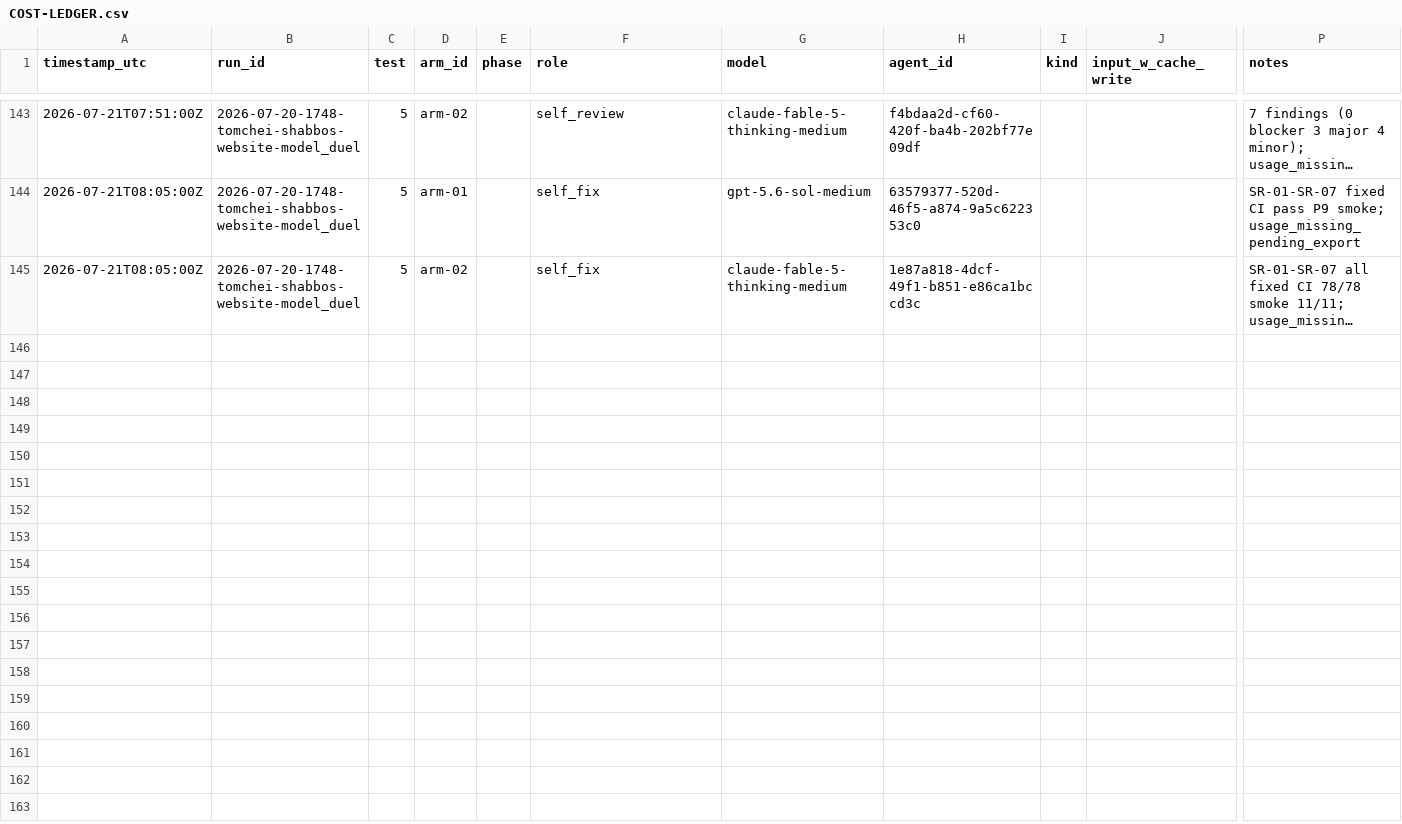
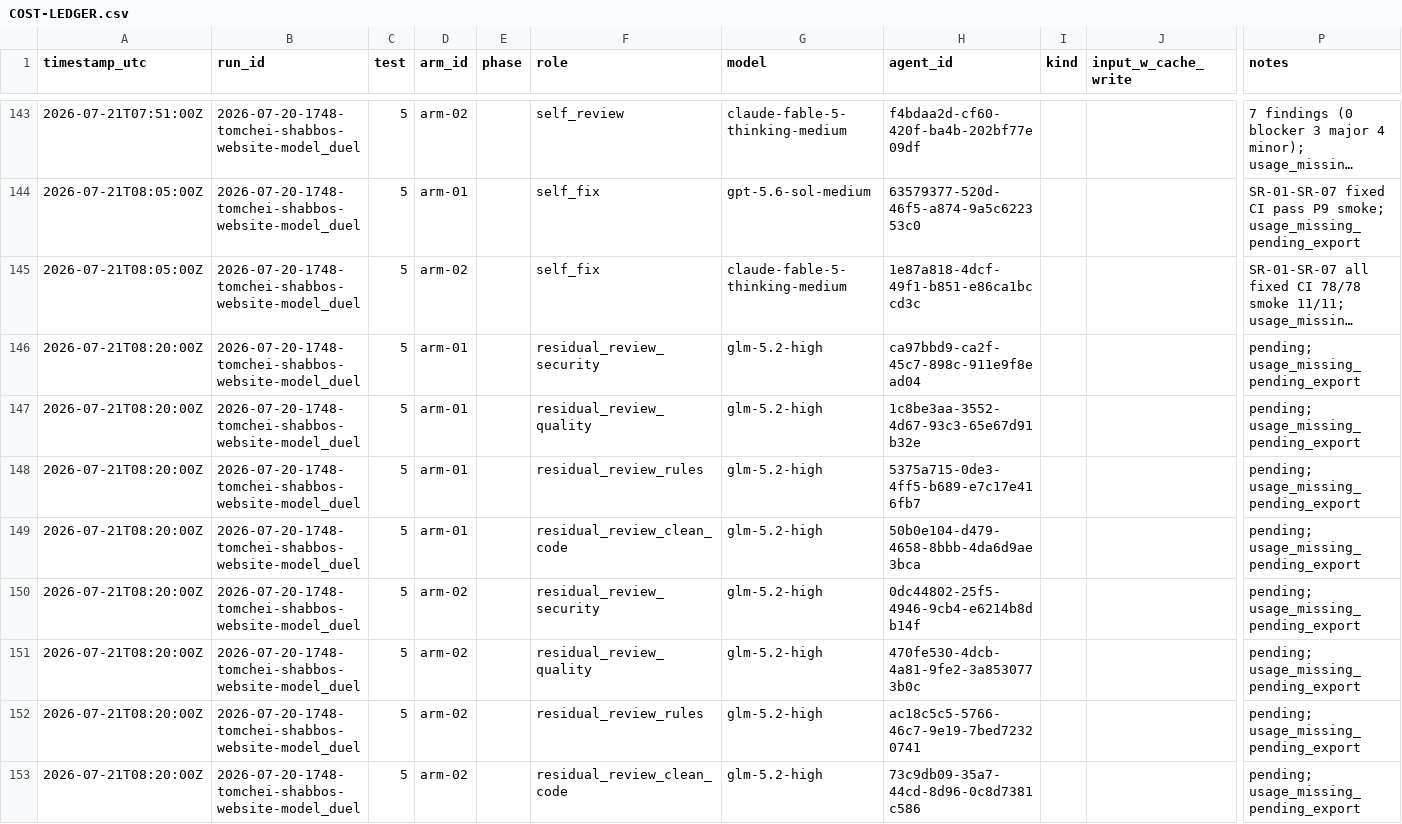
Before and after one commit to mennyg19-cmyk/master-model-duel, a CSV file: runs/2026-07-20-1748-tomchei-shabbos-website-model_duel/results/COST-LEDGER.csv, drawn as a sheet; only a part is shown, gaps mark what is left out; long unchanged cells end in …; rows hold the shown columns only; the diff names each change by its address in the sheet, - before the commit and + after, or states it on an @@ line.

Commit message:
Test5: spawn residual reviewer panel (8 specialists).

```diff
--- a/runs/2026-07-20-1748-tomchei-shabbos-website-model_duel/results/COST-LEDGER.csv
+++ b/runs/2026-07-20-1748-tomchei-shabbos-website-model_duel/results/COST-LEDGER.csv
+row 146: 2026-07-21T08:20:00Z | 2026-07-20-1748-tomchei-shabbos-website-model_duel | 5 | arm-01 |  | residual_review_security | glm-5.2-high | ca97bbd9-ca2f-45c7-898c-911e9f8ead04 |  |  | pending; usage_missing_pending_export
+row 147: 2026-07-21T08:20:00Z | 2026-07-20-1748-tomchei-shabbos-website-model_duel | 5 | arm-01 |  | residual_review_quality | glm-5.2-high | 1c8be3aa-3552-4d67-93c3-65e67d91b32e |  |  | pending; usage_missing_pending_export
+row 148: 2026-07-21T08:20:00Z | 2026-07-20-1748-tomchei-shabbos-website-model_duel | 5 | arm-01 |  | residual_review_rules | glm-5.2-high | 5375a715-0de3-4ff5-b689-e7c17e416fb7 |  |  | pending; usage_missing_pending_export
+row 149: 2026-07-21T08:20:00Z | 2026-07-20-1748-tomchei-shabbos-website-model_duel | 5 | arm-01 |  | residual_review_clean_code | glm-5.2-high | 50b0e104-d479-4658-8bbb-4da6d9ae3bca |  |  | pending; usage_missing_pending_export
+row 150: 2026-07-21T08:20:00Z | 2026-07-20-1748-tomchei-shabbos-website-model_duel | 5 | arm-02 |  | residual_review_security | glm-5.2-high | 0dc44802-25f5-4946-9cb4-e6214b8db14f |  |  | pending; usage_missing_pending_export
+row 151: 2026-07-21T08:20:00Z | 2026-07-20-1748-tomchei-shabbos-website-model_duel | 5 | arm-02 |  | residual_review_quality | glm-5.2-high | 470fe530-4dcb-4a81-9fe2-3a8530773b0c |  |  | pending; usage_missing_pending_export
+row 152: 2026-07-21T08:20:00Z | 2026-07-20-1748-tomchei-shabbos-website-model_duel | 5 | arm-02 |  | residual_review_rules | glm-5.2-high | ac18c5c5-5766-46c7-9e19-7bed72320741 |  |  | pending; usage_missing_pending_export
+row 153: 2026-07-21T08:20:00Z | 2026-07-20-1748-tomchei-shabbos-website-model_duel | 5 | arm-02 |  | residual_review_clean_code | glm-5.2-high | 73c9db09-35a7-44cd-8d96-0c8d7381c586 |  |  | pending; usage_missing_pending_export
```
Also changed, not shown: 1 other file.
